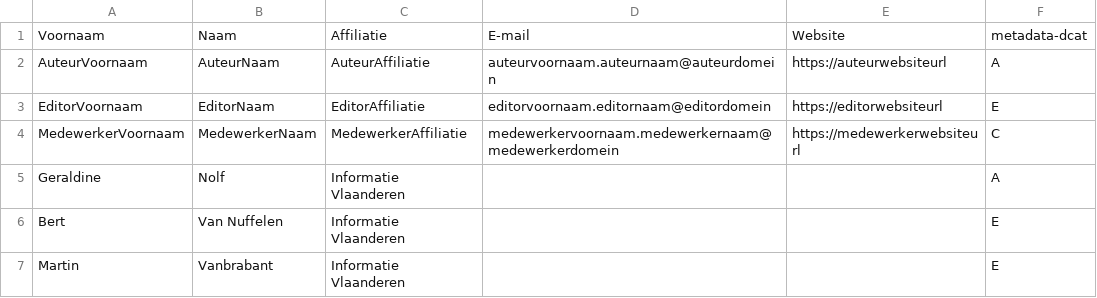
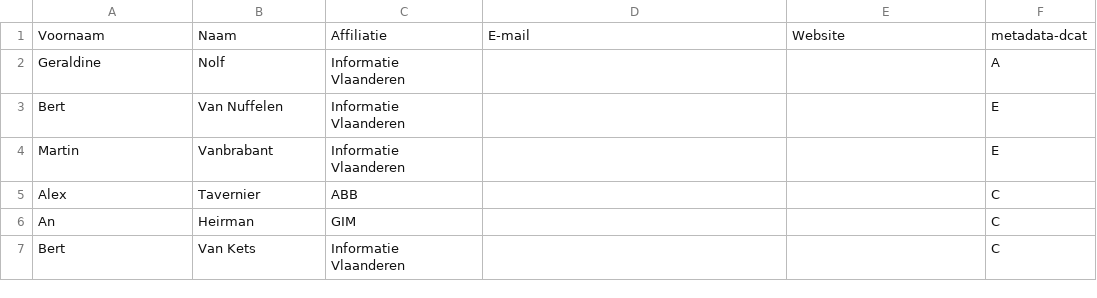
Before and after one commit to Informatievlaanderen/OSLOthema-metadataVoorServices, a CSV file: stakeholders.csv, drawn as a sheet; only a part is shown; the shorter side is filled out with more unchanged rows.

```diff
--- a/stakeholders.csv
+++ b/stakeholders.csv
@@ -1,5 +1,2 @@
 Voornaam;Naam;Affiliatie;E-mail;Website;metadata-dcat;
-AuteurVoornaam;AuteurNaam;AuteurAffiliatie;auteurvoornaam.auteurnaam@auteurdomein;https://auteurwebsiteurl;A;
-EditorVoornaam;EditorNaam;EditorAffiliatie;editorvoornaam.editornaam@editordomein;https://editorwebsiteurl;E;
-MedewerkerVoornaam;MedewerkerNaam;MedewerkerAffiliatie;medewerkervoornaam.medewerkernaam@medewerkerdomein;https://medewerkerwebsiteurl;C;
 Geraldine;Nolf;Informatie Vlaanderen;;;A;
```
Also changed, not shown: 3 other files.
